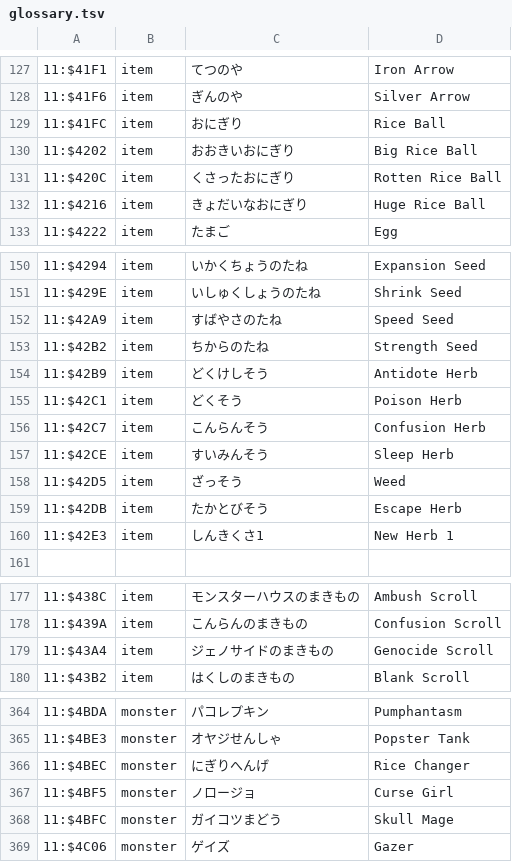
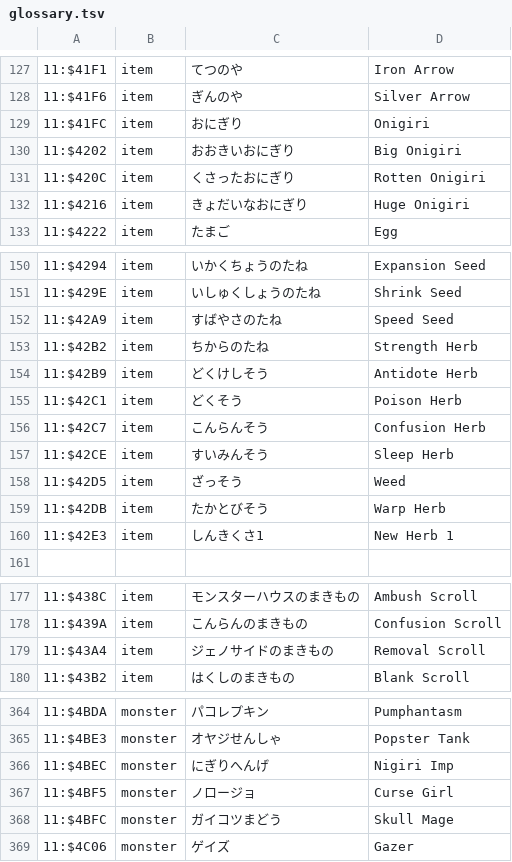
Before and after one commit to joey-astrologo/Shiren-GB-Monster-of-Moonlight-Village, a TSV file: script/glossary.tsv, drawn as a sheet; only a part is shown, gaps mark what is left out; the diff covers the shown part only.

```diff
--- a/script/glossary.tsv
+++ b/script/glossary.tsv
@@ -128,6 +128,6 @@
 11:$41F6	item	ぎんのや	Silver Arrow
-11:$41FC	item	おにぎり	Rice Ball
-11:$4202	item	おおきいおにぎり	Big Rice Ball
-11:$420C	item	くさったおにぎり	Rotten Rice Ball
-11:$4216	item	きょだいなおにぎり	Huge Rice Ball
+11:$41FC	item	おにぎり	Onigiri
+11:$4202	item	おおきいおにぎり	Big Onigiri
+11:$420C	item	くさったおにぎり	Rotten Onigiri
+11:$4216	item	きょだいなおにぎり	Huge Onigiri
 11:$4222	item	たまご	Egg
@@ -152,3 +152,3 @@
 11:$42A9	item	すばやさのたね	Speed Seed
-11:$42B2	item	ちからのたね	Strength Seed
+11:$42B2	item	ちからのたね	Strength Herb
 11:$42B9	item	どくけしそう	Antidote Herb
@@ -158,3 +158,3 @@
 11:$42D5	item	ざっそう	Weed
-11:$42DB	item	たかとびそう	Escape Herb
+11:$42DB	item	たかとびそう	Warp Herb
 11:$42E3	item	しんきくさ1	New Herb 1
@@ -178,3 +178,3 @@
 11:$439A	item	こんらんのまきもの	Confusion Scroll
-11:$43A4	item	ジェノサイドのまきもの	Genocide Scroll
+11:$43A4	item	ジェノサイドのまきもの	Removal Scroll
 11:$43B2	item	はくしのまきもの	Blank Scroll
@@ -365,3 +365,3 @@
 11:$4BE3	monster	オヤジせんしゃ	Popster Tank
-11:$4BEC	monster	にぎりへんげ	Rice Changer
+11:$4BEC	monster	にぎりへんげ	Nigiri Imp
 11:$4BF5	monster	ノロージョ	Curse Girl
```
Also changed, not shown: 2 edited cells elsewhere in this file, script/en.tsv, script/menu_en.tsv, 37 other files.
